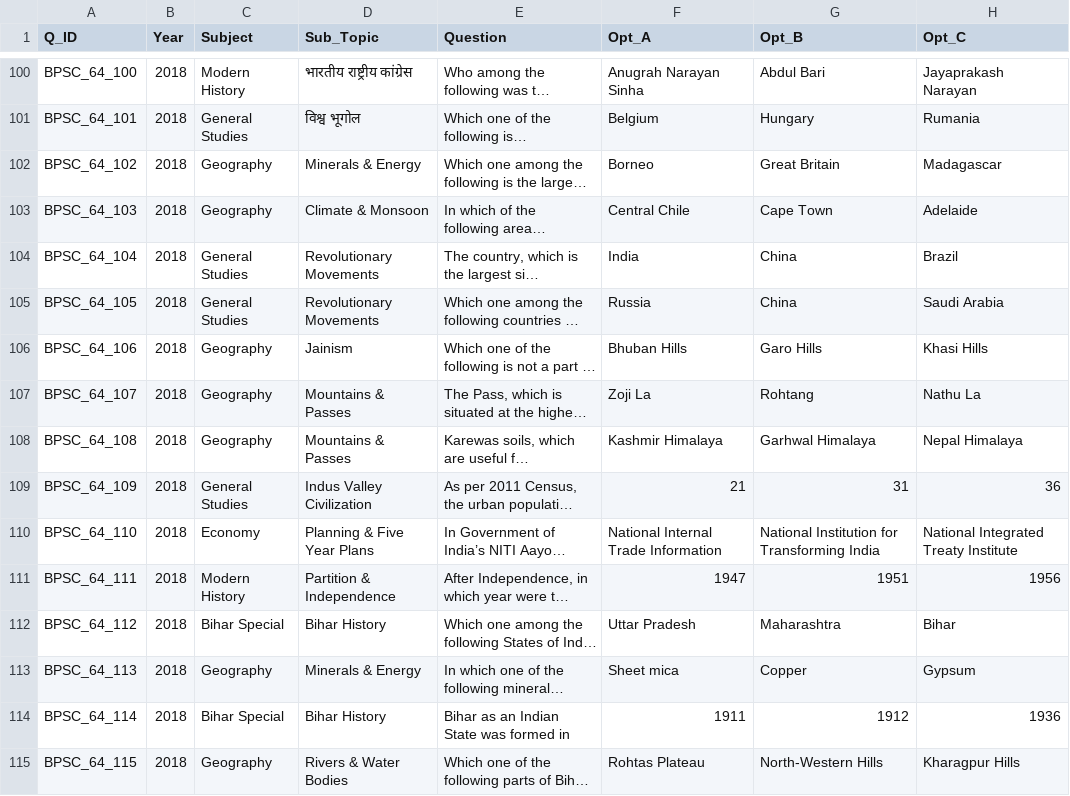
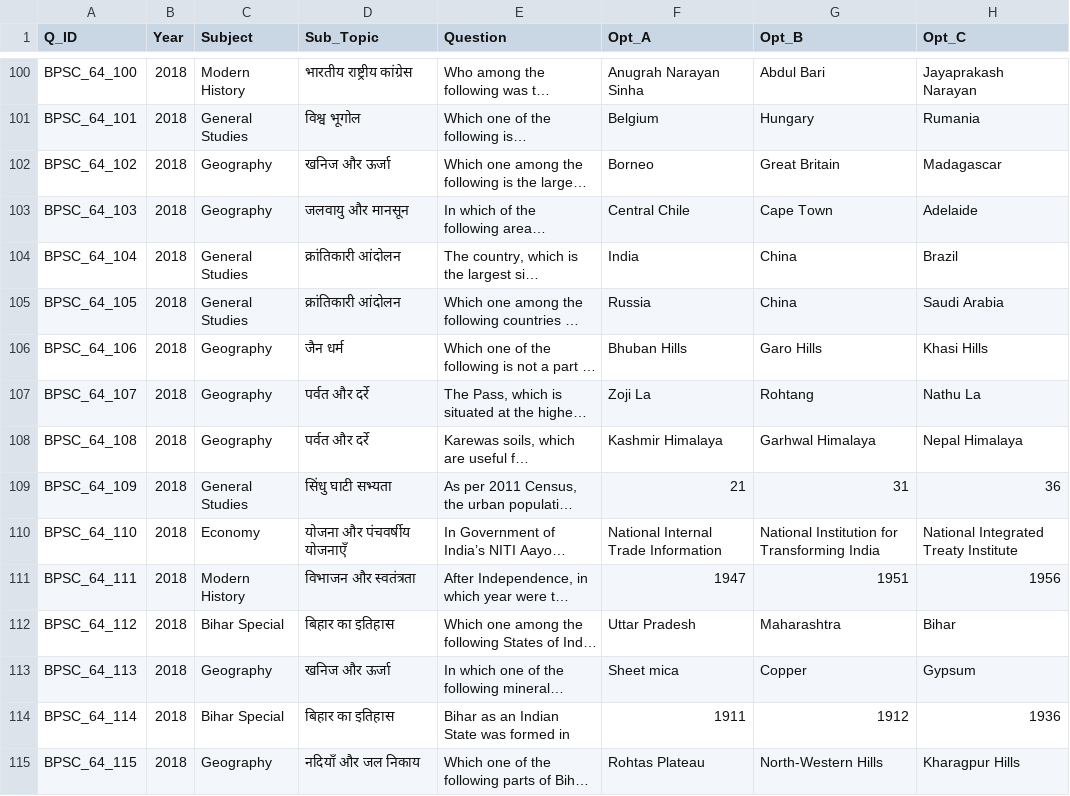
Before and after one commit to akshaymishra2119-cmd/uppsc-pyq, a CSV file: BPSC_hi_final.csv, drawn as a sheet; only a part is shown, gaps mark what is left out; long unchanged cells end in …; the diff covers the shown part only; the diff names each change by its address in the sheet, - before the commit and + after, or states it on an @@ line.

```diff
--- a/BPSC_hi_final.csv
+++ b/BPSC_hi_final.csv
-D102 (Sub_Topic): Minerals & Energy
+D102 (Sub_Topic): खनिज और ऊर्जा
-D103 (Sub_Topic): Climate & Monsoon
+D103 (Sub_Topic): जलवायु और मानसून
-D104:D105 (Sub_Topic): Revolutionary Movements
+D104:D105 (Sub_Topic): क्रांतिकारी आंदोलन
-D106 (Sub_Topic): Jainism
+D106 (Sub_Topic): जैन धर्म
-D107:D108 (Sub_Topic): Mountains & Passes
+D107:D108 (Sub_Topic): पर्वत और दर्रे
-D109 (Sub_Topic): Indus Valley Civilization
+D109 (Sub_Topic): सिंधु घाटी सभ्यता
-D110 (Sub_Topic): Planning & Five Year Plans
+D110 (Sub_Topic): योजना और पंचवर्षीय योजनाएँ
-D111 (Sub_Topic): Partition & Independence
+D111 (Sub_Topic): विभाजन और स्वतंत्रता
-D112 (Sub_Topic): Bihar History
+D112 (Sub_Topic): बिहार का इतिहास
-D113 (Sub_Topic): Minerals & Energy
+D113 (Sub_Topic): खनिज और ऊर्जा
-D114 (Sub_Topic): Bihar History
+D114 (Sub_Topic): बिहार का इतिहास
-D115 (Sub_Topic): Rivers & Water Bodies
+D115 (Sub_Topic): नदियाँ और जल निकाय
```
Also changed, not shown: 86 edited cells elsewhere in this file, 1 other file.
